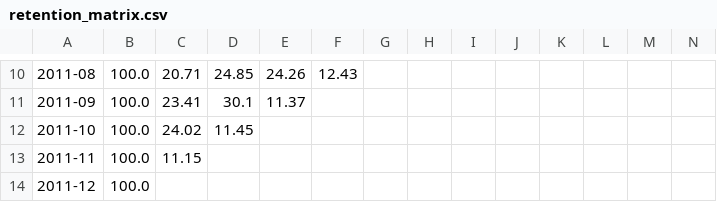
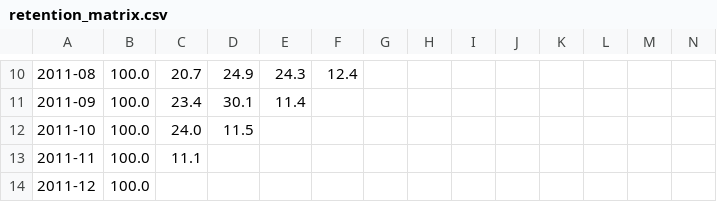
Before and after one commit to vedants0307/SaaS-Cohort-CLTV-Analysis, a CSV file: outputs/retention_matrix.csv, drawn as a sheet; only a part is shown, gaps mark what is left out; the diff covers the shown part only; the diff names each change by its address in the sheet, - before the commit and + after, or states it on an @@ line.

```diff
--- a/outputs/retention_matrix.csv
+++ b/outputs/retention_matrix.csv
-C10: 20.71
+C10: 20.7
-D10: 24.85
+D10: 24.9
-E10: 24.26
+E10: 24.3
-F10: 12.43
+F10: 12.4
-C11: 23.41
+C11: 23.4
-E11: 11.37
+E11: 11.4
-C12: 24.02
+C12: 24.0
-D12: 11.45
+D12: 11.5
-C13: 11.15
+C13: 11.1
```
Also changed, not shown: 62 edited cells elsewhere in this file, 2 other files.
